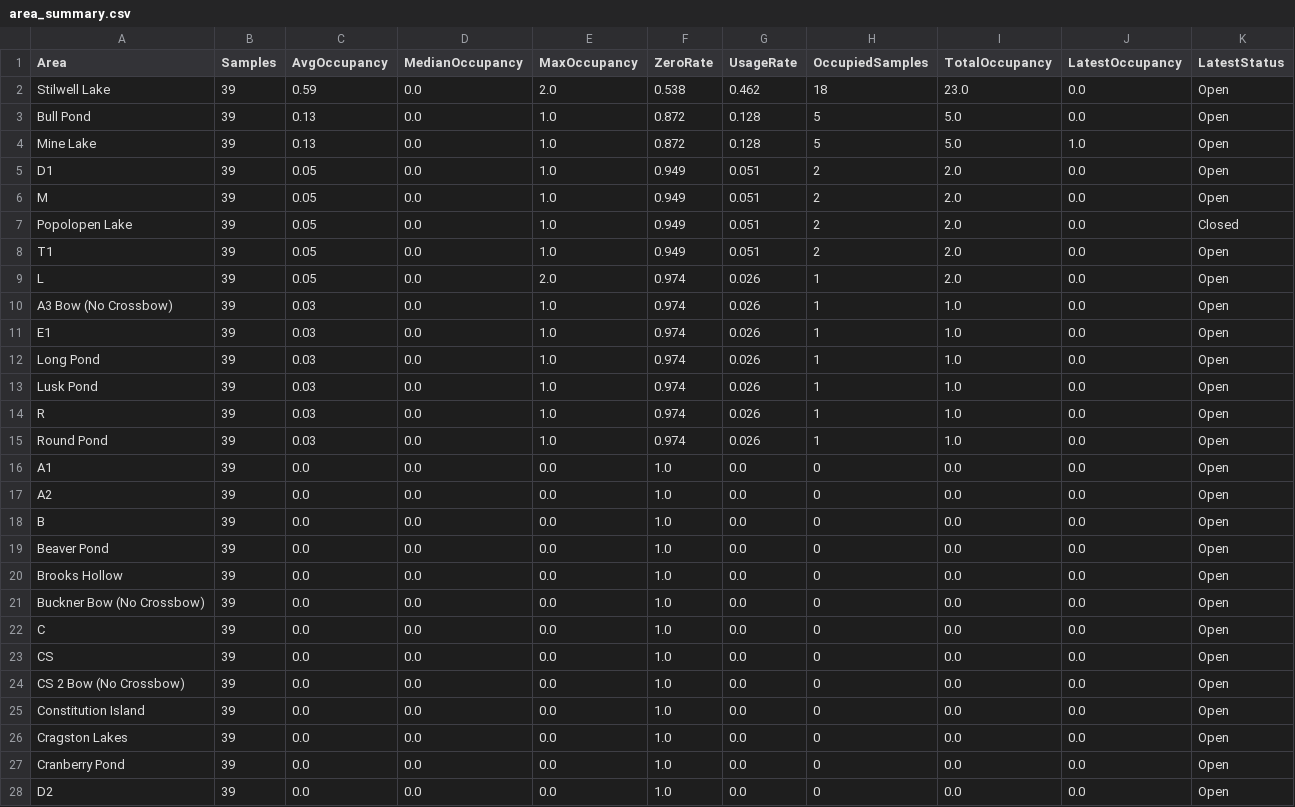
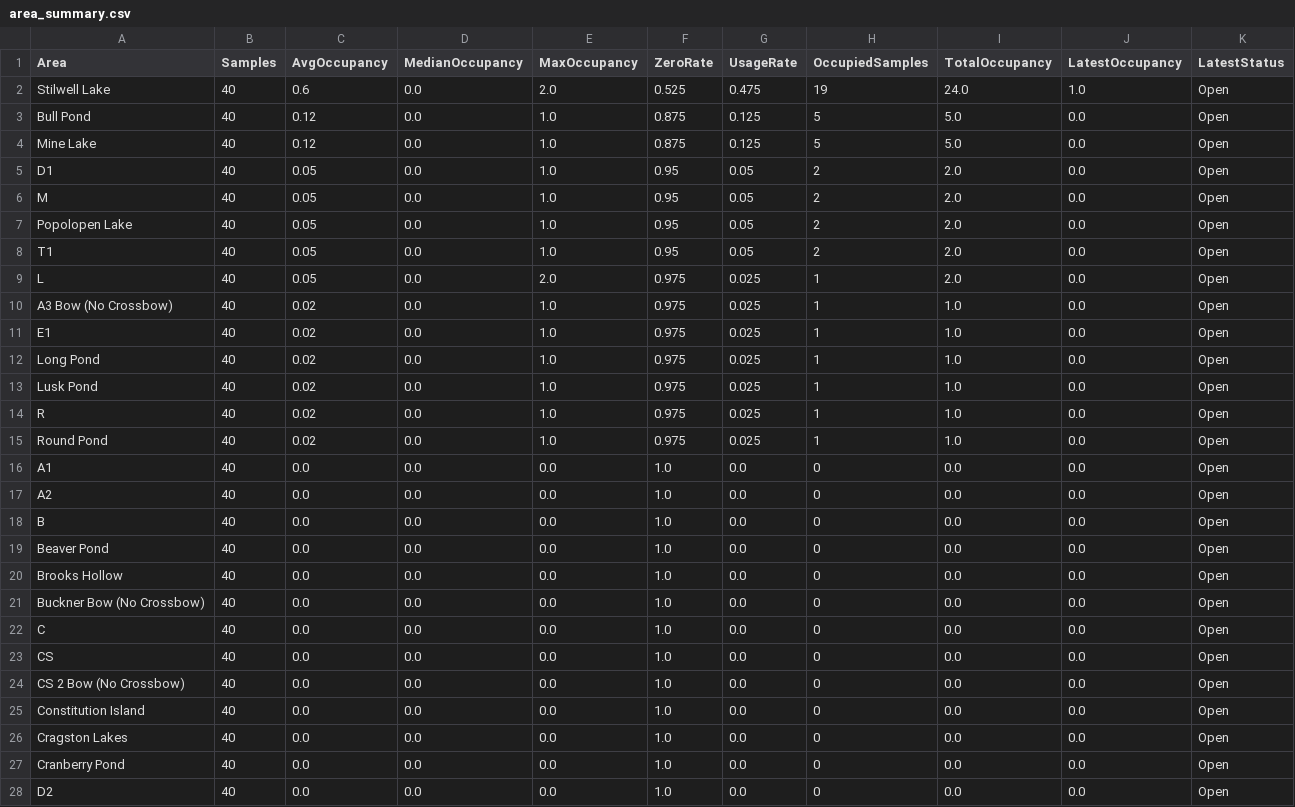
Before and after one commit to devoncal77/isportsman-occupancy-agent, a CSV file: area_summary.csv, drawn as a sheet; only a part is shown; the diff covers the shown part only.

```diff
--- a/area_summary.csv
+++ b/area_summary.csv
@@ -1,28 +1,28 @@
 Area,Samples,AvgOccupancy,MedianOccupancy,MaxOccupancy,ZeroRate,UsageRate,OccupiedSamples,TotalOccupancy,LatestOccupancy,LatestStatus
-Stilwell Lake,39,0.59,0.0,2.0,0.538,0.462,18,23.0,0.0,Open
-Bull Pond,39,0.13,0.0,1.0,0.872,0.128,5,5.0,0.0,Open
-Mine Lake,39,0.13,0.0,1.0,0.872,0.128,5,5.0,1.0,Open
-D1,39,0.05,0.0,1.0,0.949,0.051,2,2.0,0.0,Open
-M,39,0.05,0.0,1.0,0.949,0.051,2,2.0,0.0,Open
-Popolopen Lake,39,0.05,0.0,1.0,0.949,0.051,2,2.0,0.0,Closed
-T1,39,0.05,0.0,1.0,0.949,0.051,2,2.0,0.0,Open
-L,39,0.05,0.0,2.0,0.974,0.026,1,2.0,0.0,Open
-A3 Bow (No Crossbow),39,0.03,0.0,1.0,0.974,0.026,1,1.0,0.0,Open
-E1,39,0.03,0.0,1.0,0.974,0.026,1,1.0,0.0,Open
-Long Pond,39,0.03,0.0,1.0,0.974,0.026,1,1.0,0.0,Open
-Lusk Pond,39,0.03,0.0,1.0,0.974,0.026,1,1.0,0.0,Open
-R,39,0.03,0.0,1.0,0.974,0.026,1,1.0,0.0,Open
-Round Pond,39,0.03,0.0,1.0,0.974,0.026,1,1.0,0.0,Open
-A1,39,0.0,0.0,0.0,1.0,0.0,0,0.0,0.0,Open
-A2,39,0.0,0.0,0.0,1.0,0.0,0,0.0,0.0,Open
-B,39,0.0,0.0,0.0,1.0,0.0,0,0.0,0.0,Open
-Beaver Pond,39,0.0,0.0,0.0,1.0,0.0,0,0.0,0.0,Open
-Brooks Hollow,39,0.0,0.0,0.0,1.0,0.0,0,0.0,0.0,Open
-Buckner Bow (No Crossbow),39,0.0,0.0,0.0,1.0,0.0,0,0.0,0.0,Open
-C,39,0.0,0.0,0.0,1.0,0.0,0,0.0,0.0,Open
-CS,39,0.0,0.0,0.0,1.0,0.0,0,0.0,0.0,Open
-CS 2 Bow (No Crossbow),39,0.0,0.0,0.0,1.0,0.0,0,0.0,0.0,Open
-Constitution Island,39,0.0,0.0,0.0,1.0,0.0,0,0.0,0.0,Open
-Cragston Lakes,39,0.0,0.0,0.0,1.0,0.0,0,0.0,0.0,Open
-Cranberry Pond,39,0.0,0.0,0.0,1.0,0.0,0,0.0,0.0,Open
-D2,39,0.0,0.0,0.0,1.0,0.0,0,0.0,0.0,Open
+Stilwell Lake,40,0.6,0.0,2.0,0.525,0.475,19,24.0,1.0,Open
+Bull Pond,40,0.12,0.0,1.0,0.875,0.125,5,5.0,0.0,Open
+Mine Lake,40,0.12,0.0,1.0,0.875,0.125,5,5.0,0.0,Open
+D1,40,0.05,0.0,1.0,0.95,0.05,2,2.0,0.0,Open
+M,40,0.05,0.0,1.0,0.95,0.05,2,2.0,0.0,Open
+Popolopen Lake,40,0.05,0.0,1.0,0.95,0.05,2,2.0,0.0,Open
+T1,40,0.05,0.0,1.0,0.95,0.05,2,2.0,0.0,Open
+L,40,0.05,0.0,2.0,0.975,0.025,1,2.0,0.0,Open
+A3 Bow (No Crossbow),40,0.02,0.0,1.0,0.975,0.025,1,1.0,0.0,Open
+E1,40,0.02,0.0,1.0,0.975,0.025,1,1.0,0.0,Open
+Long Pond,40,0.02,0.0,1.0,0.975,0.025,1,1.0,0.0,Open
+Lusk Pond,40,0.02,0.0,1.0,0.975,0.025,1,1.0,0.0,Open
+R,40,0.02,0.0,1.0,0.975,0.025,1,1.0,0.0,Open
+Round Pond,40,0.02,0.0,1.0,0.975,0.025,1,1.0,0.0,Open
+A1,40,0.0,0.0,0.0,1.0,0.0,0,0.0,0.0,Open
+A2,40,0.0,0.0,0.0,1.0,0.0,0,0.0,0.0,Open
+B,40,0.0,0.0,0.0,1.0,0.0,0,0.0,0.0,Open
+Beaver Pond,40,0.0,0.0,0.0,1.0,0.0,0,0.0,0.0,Open
+Brooks Hollow,40,0.0,0.0,0.0,1.0,0.0,0,0.0,0.0,Open
+Buckner Bow (No Crossbow),40,0.0,0.0,0.0,1.0,0.0,0,0.0,0.0,Open
+C,40,0.0,0.0,0.0,1.0,0.0,0,0.0,0.0,Open
+CS,40,0.0,0.0,0.0,1.0,0.0,0,0.0,0.0,Open
+CS 2 Bow (No Crossbow),40,0.0,0.0,0.0,1.0,0.0,0,0.0,0.0,Open
+Constitution Island,40,0.0,0.0,0.0,1.0,0.0,0,0.0,0.0,Open
+Cragston Lakes,40,0.0,0.0,0.0,1.0,0.0,0,0.0,0.0,Open
+Cranberry Pond,40,0.0,0.0,0.0,1.0,0.0,0,0.0,0.0,Open
+D2,40,0.0,0.0,0.0,1.0,0.0,0,0.0,0.0,Open
```
Also changed, not shown: 45 edited cells elsewhere in this file, latest_snapshot.csv, 2 other files.
